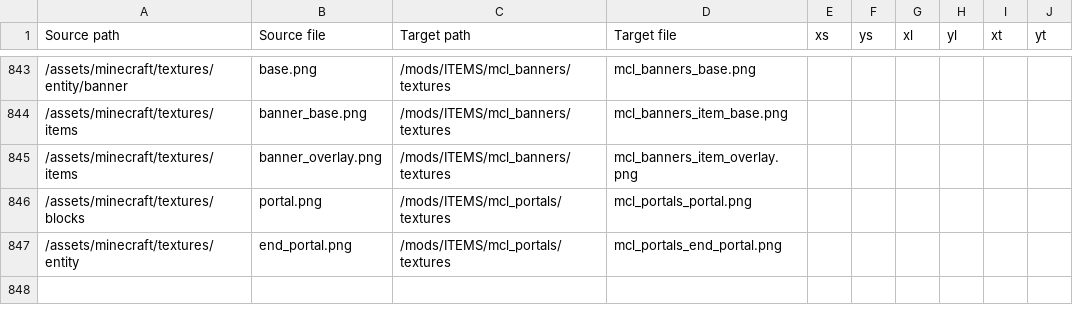
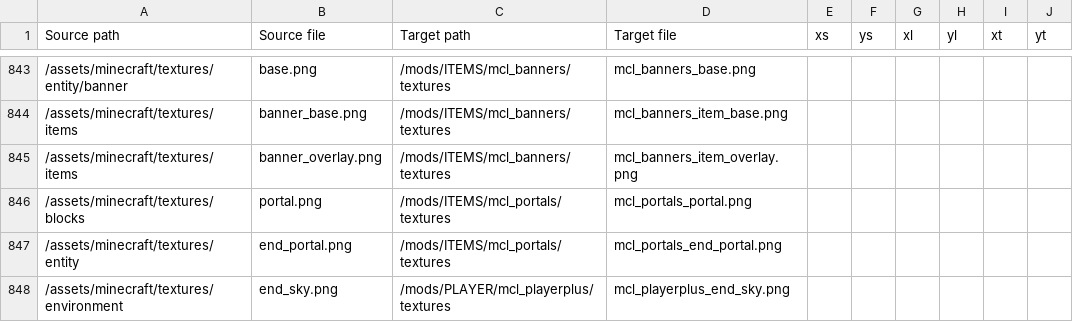
Before and after one commit to VoxeLibre/VoxeLibre, a CSV file: tools/Texture_Conversion_Table.csv, drawn as a sheet; only a part is shown, gaps mark what is left out; the diff names each change by its address in the sheet, - before the commit and + after, or states it on an @@ line.

Commit message:
Add End sky texture

```diff
--- a/tools/Texture_Conversion_Table.csv
+++ b/tools/Texture_Conversion_Table.csv
+row 848: /assets/minecraft/textures/environment | end_sky.png | /mods/PLAYER/mcl_playerplus/textures | mcl_playerplus_end_sky.png
```
Also changed, not shown: 2 other files.
